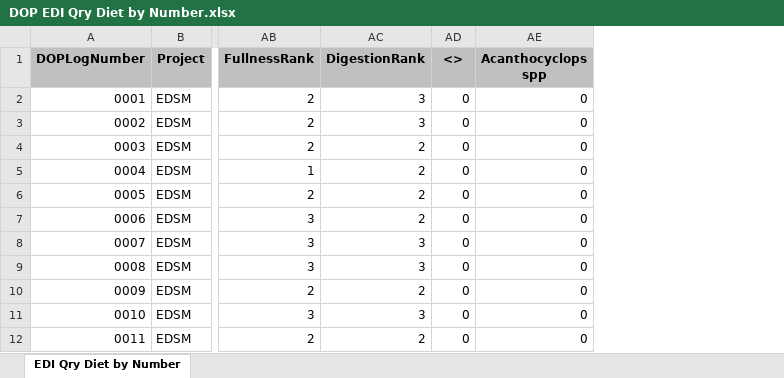
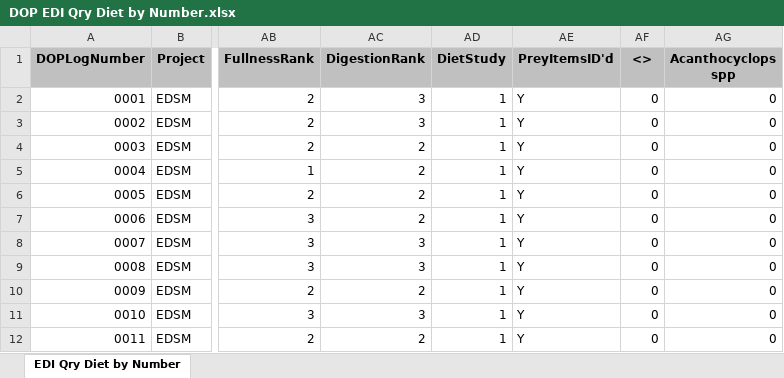
Before and after one commit to christinaburdi/Diet-Data-EDI, an Excel workbook: Data for R/DOP/DOP EDI Qry Diet by Number.xlsx, sheet EDI Qry Diet by Number, drawn as a sheet; only a part is shown, gaps mark what is left out; values as stored, in another font and other column widths than the file's, no borders; the diff names each change by its address in the sheet, - before the commit and + after, or states it on an @@ line.

```diff
--- a/Data for R/DOP/DOP EDI Qry Diet by Number.xlsx (sheet EDI Qry Diet by Number)
+++ b/Data for R/DOP/DOP EDI Qry Diet by Number.xlsx (sheet EDI Qry Diet by Number)
+column AD (DietStudy), rows 2-12: all 1
+column AE (PreyItemsID'd), rows 2-12: all Y
```
Also changed, not shown: Data for R/DOP/DOP EDI Qry_Presence_Absence Categories to Post.xlsx, Data for R/FLaSH/FLaSH EDI Qry_Diet by Number.xlsx, 11 other files.
